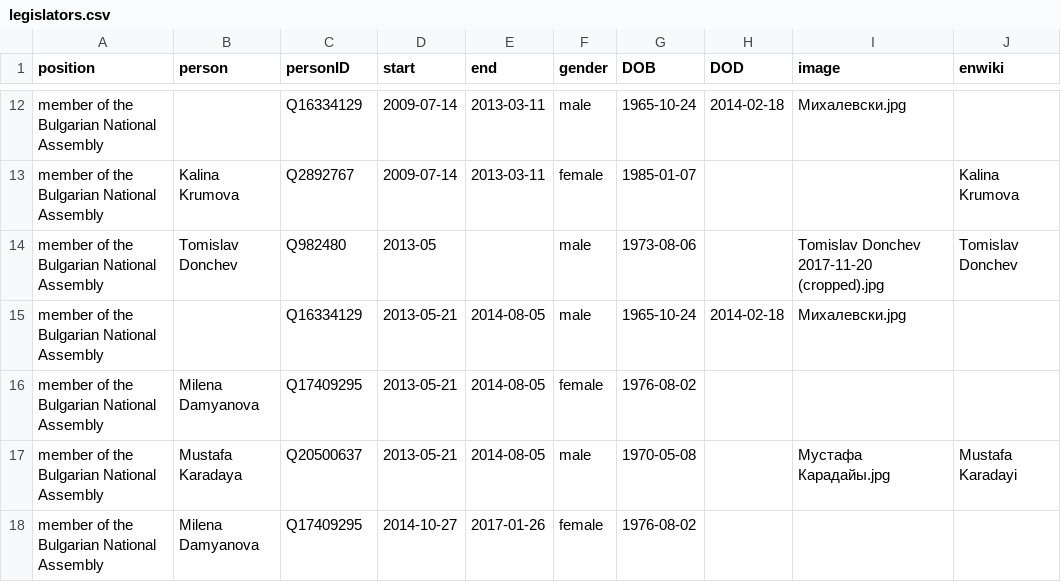
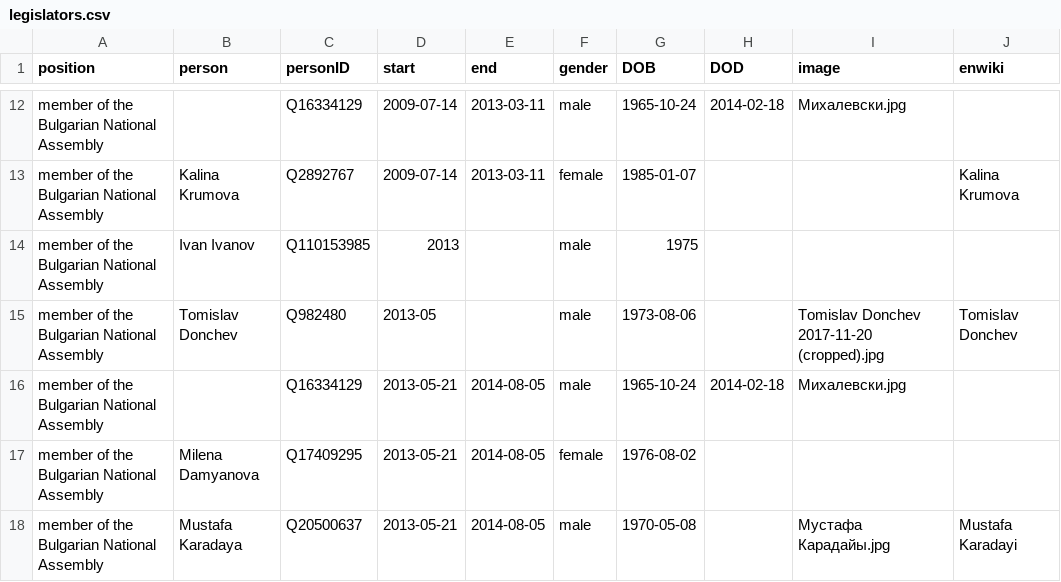
Before and after one commit to every-politician-scrapers/bulgaria-cabinet, a CSV file: html/legislators.csv, drawn as a sheet; only a part is shown, gaps mark what is left out; the shorter side is filled out with more unchanged rows.

```diff
--- a/html/legislators.csv
+++ b/html/legislators.csv
@@ -13,2 +13,3 @@ member of the Bulgarian National Assembly,,Q16334129,2009-07-14,2013-03-11,male,
 member of the Bulgarian National Assembly,Kalina Krumova,Q2892767,2009-07-14,2013-03-11,female,1985-01-07,,,Kalina Krumova
+member of the Bulgarian National Assembly,Ivan Ivanov,Q110153985,2013,,male,1975,,,
 member of the Bulgarian National Assembly,Tomislav Donchev,Q982480,2013-05,,male,1973-08-06,,Tomislav Donchev 2017-11-20 (cropped).jpg,Tomislav Donchev
```
Also changed, not shown: html/current.csv, html/holders21.csv, 1 other file.
